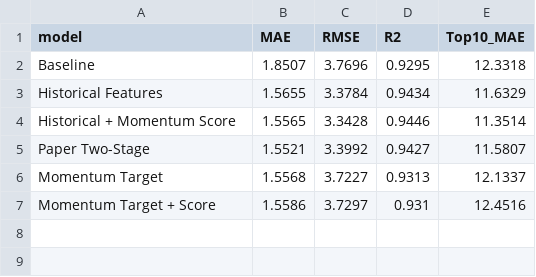
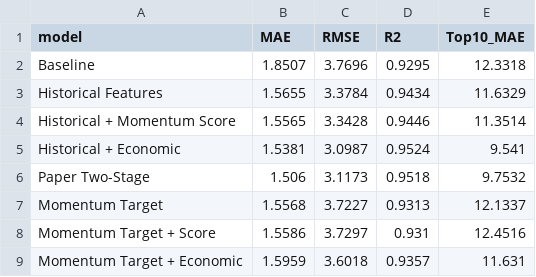
Before and after one commit to ryonahh/ML_MiniProject_53, a CSV file: results/tokyo_2020_metrics.csv, drawn as a sheet.

```diff
--- a/results/tokyo_2020_metrics.csv
+++ b/results/tokyo_2020_metrics.csv
@@ -4,4 +4,6 @@ Historical Features,1.5655,3.3784,0.9434,11.6329
 Historical + Momentum Score,1.5565,3.3428,0.9446,11.3514
-Paper Two-Stage,1.5521,3.3992,0.9427,11.5807
+Historical + Economic,1.5381,3.0987,0.9524,9.541
+Paper Two-Stage,1.506,3.1173,0.9518,9.7532
 Momentum Target,1.5568,3.7227,0.9313,12.1337
 Momentum Target + Score,1.5586,3.7297,0.931,12.4516
+Momentum Target + Economic,1.5959,3.6018,0.9357,11.631
```
Also changed, not shown: results/forecast_2020.csv, results/predictions_2016.csv, 15 other files.
